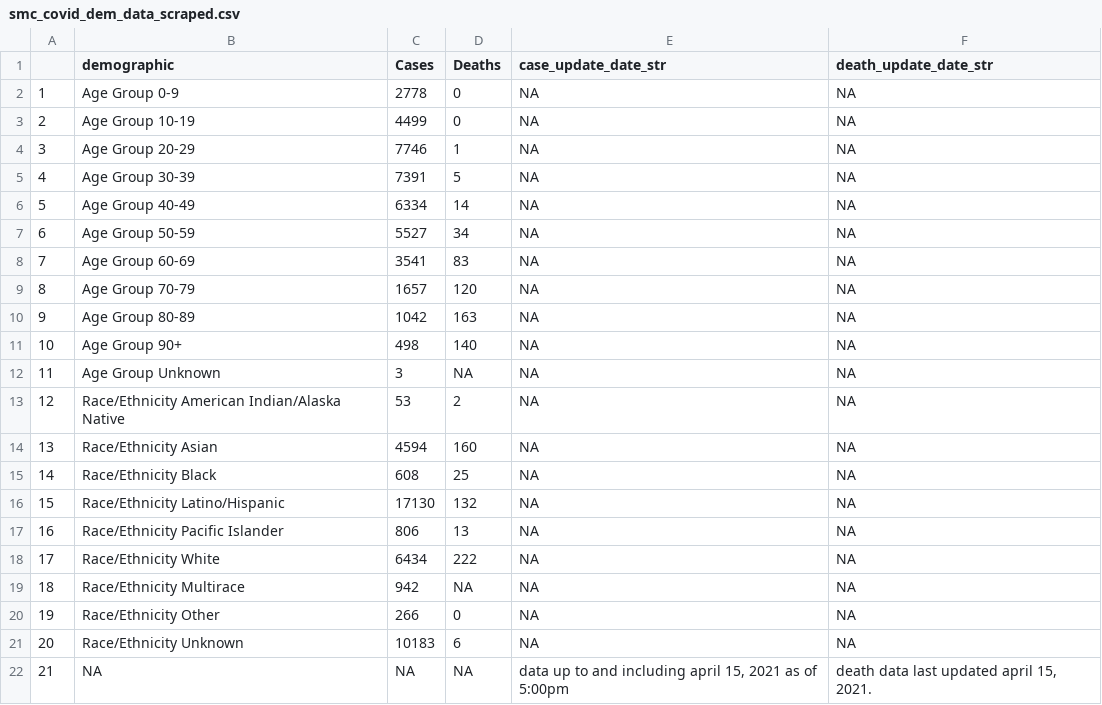
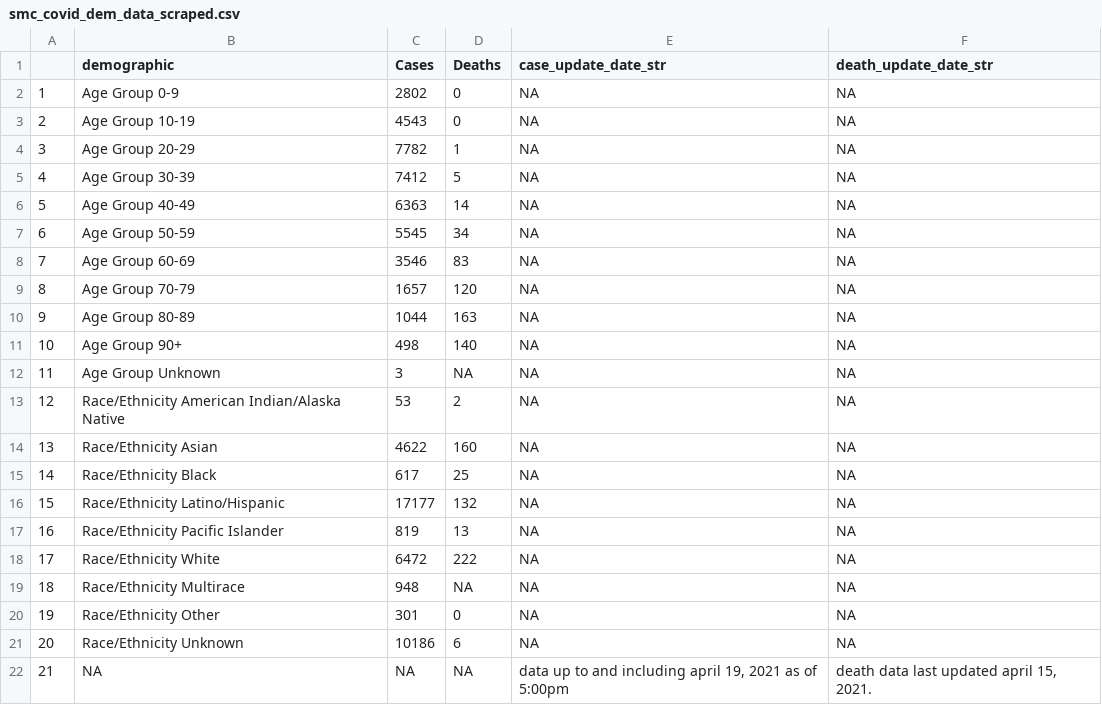
Before and after one commit to stanfordfuturebay/stanfordfuturebay.github.io, a CSV file: covid19/smc_covid_dem_data_scraped.csv, drawn as a sheet.

```diff
--- a/covid19/smc_covid_dem_data_scraped.csv
+++ b/covid19/smc_covid_dem_data_scraped.csv
@@ -1,11 +1,11 @@
 "","demographic","Cases","Deaths","case_update_date_str","death_update_date_str"
-"1","Age Group 0-9","2778","0",NA,NA
-"2","Age Group 10-19","4499","0",NA,NA
-"3","Age Group 20-29","7746","1",NA,NA
-"4","Age Group 30-39","7391","5",NA,NA
-"5","Age Group 40-49","6334","14",NA,NA
-"6","Age Group 50-59","5527","34",NA,NA
-"7","Age Group 60-69","3541","83",NA,NA
+"1","Age Group 0-9","2802","0",NA,NA
+"2","Age Group 10-19","4543","0",NA,NA
+"3","Age Group 20-29","7782","1",NA,NA
+"4","Age Group 30-39","7412","5",NA,NA
+"5","Age Group 40-49","6363","14",NA,NA
+"6","Age Group 50-59","5545","34",NA,NA
+"7","Age Group 60-69","3546","83",NA,NA
 "8","Age Group 70-79","1657","120",NA,NA
-"9","Age Group 80-89","1042","163",NA,NA
+"9","Age Group 80-89","1044","163",NA,NA
 "10","Age Group 90+","498","140",NA,NA
@@ -13,10 +13,10 @@
 "12","Race/Ethnicity American Indian/Alaska Native","53","2",NA,NA
-"13","Race/Ethnicity Asian","4594","160",NA,NA
-"14","Race/Ethnicity Black","608","25",NA,NA
-"15","Race/Ethnicity Latino/Hispanic","17130","132",NA,NA
-"16","Race/Ethnicity Pacific Islander","806","13",NA,NA
-"17","Race/Ethnicity White","6434","222",NA,NA
-"18","Race/Ethnicity Multirace","942",NA,NA,NA
-"19","Race/Ethnicity Other","266","0",NA,NA
-"20","Race/Ethnicity Unknown","10183","6",NA,NA
-"21",NA,NA,NA,"data up to and including april 15, 2021 as of 5:00pm","death data last updated april 15, 2021."
+"13","Race/Ethnicity Asian","4622","160",NA,NA
+"14","Race/Ethnicity Black","617","25",NA,NA
+"15","Race/Ethnicity Latino/Hispanic","17177","132",NA,NA
+"16","Race/Ethnicity Pacific Islander","819","13",NA,NA
+"17","Race/Ethnicity White","6472","222",NA,NA
+"18","Race/Ethnicity Multirace","948",NA,NA,NA
+"19","Race/Ethnicity Other","301","0",NA,NA
+"20","Race/Ethnicity Unknown","10186","6",NA,NA
+"21",NA,NA,NA,"data up to and including april 19, 2021 as of 5:00pm","death data last updated april 15, 2021."
```
Also changed, not shown: covid19/smc_cases_scraped.csv, covid19/smc_tests_scraped.csv, 1 other file.
